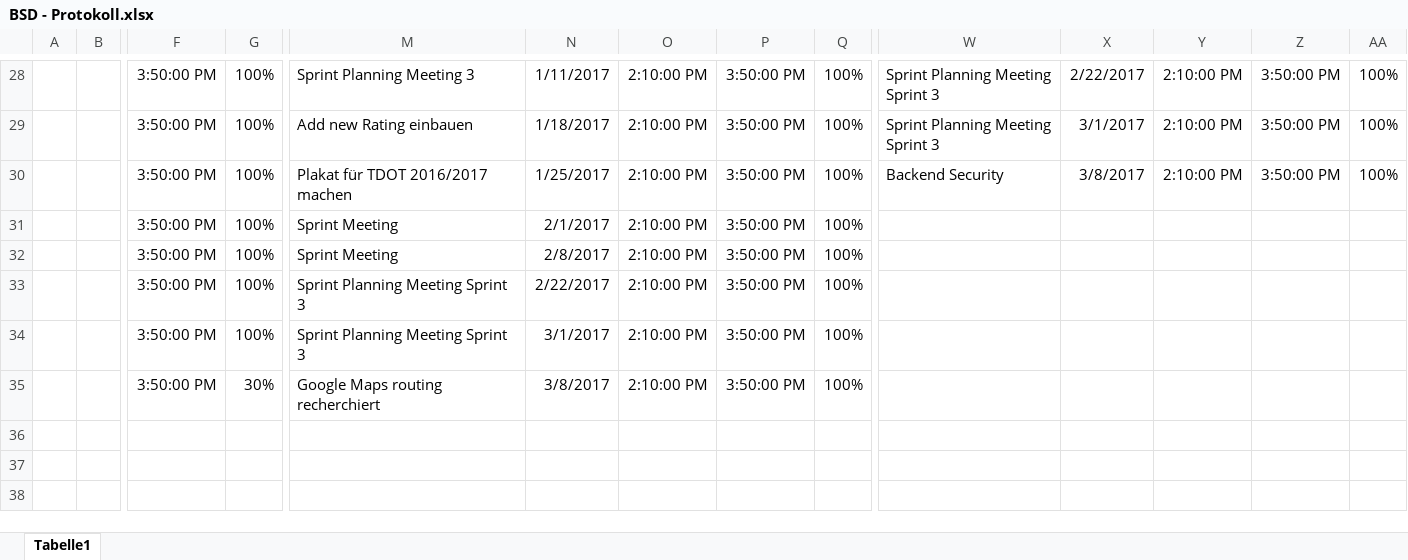
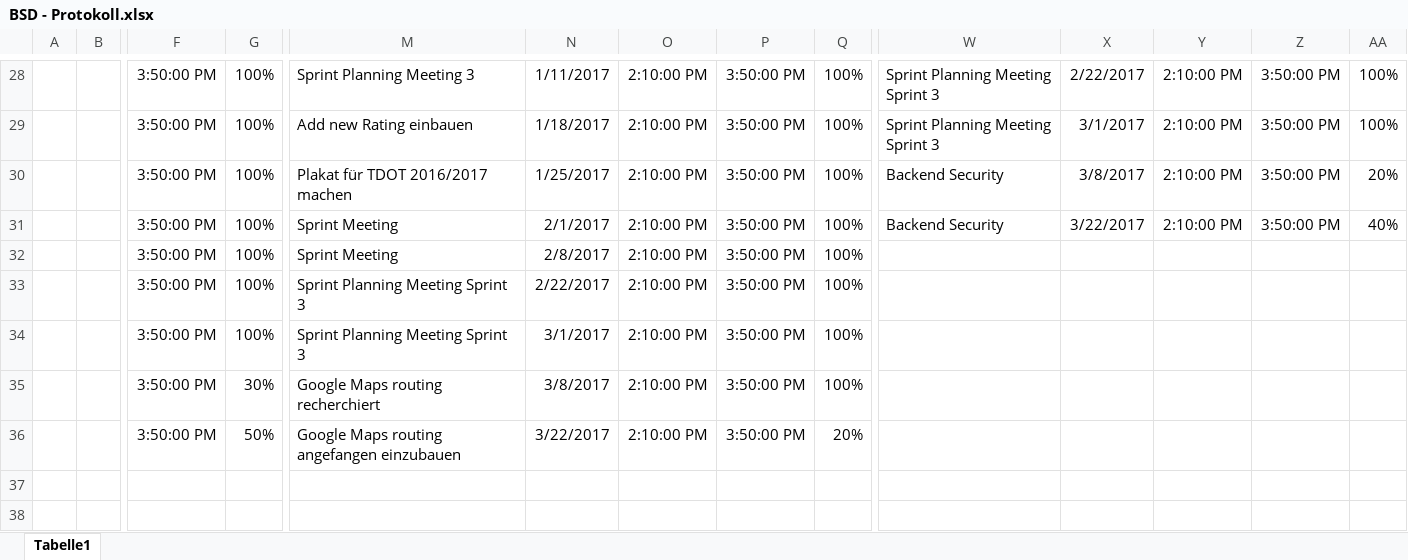
Before and after one commit to Deadmann1/Spoty, an Excel workbook: doc/BSD - Protokoll.xlsx, sheet Tabelle1, drawn as a sheet; only a part is shown, gaps mark what is left out; values as stored, in another font and other column widths than the file's, no borders; table styles not drawn; rows hold the shown columns only; the diff names each change by its address in the sheet, - before the commit and + after, or states it on an @@ line.

Commit message:
Updated BSD - Protocol

```diff
--- a/doc/BSD - Protokoll.xlsx (sheet Tabelle1)
+++ b/doc/BSD - Protokoll.xlsx (sheet Tabelle1)
-AA30: 100%
+AA30: 20%
-W31: (empty)
+W31: Backend Security
-X31: (empty)
+X31: 3/22/2017
-Y31: (empty)
+Y31: 2:10:00 PM
-Z31: (empty)
+Z31: 3:50:00 PM
-AA31: (empty)
+AA31: 40%
-row 36: (empty)
+row 36:  |  | 3:50:00 PM | 50% | Google Maps routing angefangen einzubauen | 3/22/2017 | 2:10:00 PM | 3:50:00 PM | 20%
```
